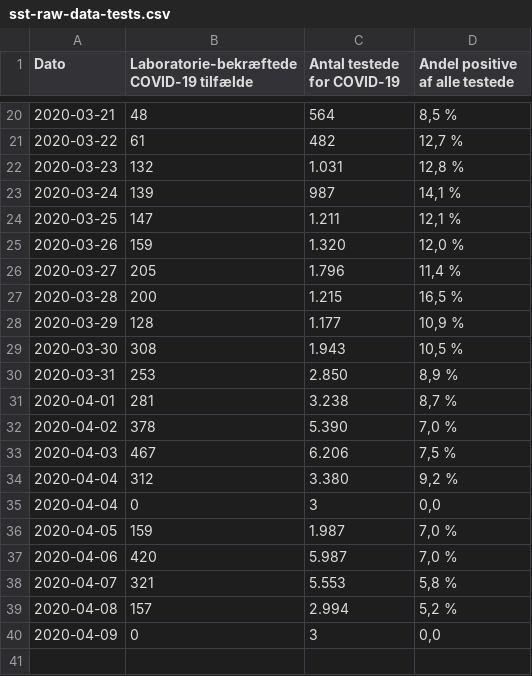
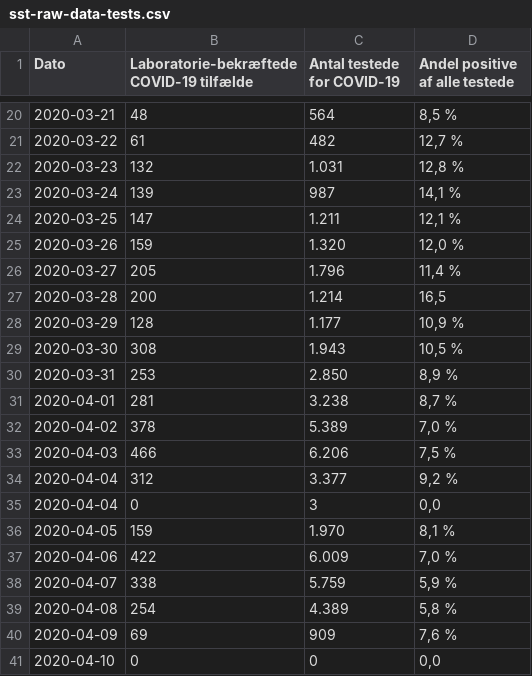
Before and after one commit to covid-19-sim/covid-19.sst.dk, a CSV file: sst-raw-data-tests.csv, drawn as a sheet; only a part is shown, gaps mark what is left out.

```diff
--- a/sst-raw-data-tests.csv
+++ b/sst-raw-data-tests.csv
@@ -26,3 +26,3 @@ Dato,Laboratorie-bekræftede COVID-19 tilfælde,Antal testede for COVID-19,Andel
 2020-03-27,205,1.796,"11,4 %"
-2020-03-28,200,1.215,"16,5 %"
+2020-03-28,200,1.214,"16,5"
 2020-03-29,128,1.177,"10,9 %"
@@ -31,10 +31,11 @@ Dato,Laboratorie-bekræftede COVID-19 tilfælde,Antal testede for COVID-19,Andel
 2020-04-01,281,3.238,"8,7 %"
-2020-04-02,378,5.390,"7,0 %"
-2020-04-03,467,6.206,"7,5 %"
-2020-04-04,312,3.380,"9,2 %"
+2020-04-02,378,5.389,"7,0 %"
+2020-04-03,466,6.206,"7,5 %"
+2020-04-04,312,3.377,"9,2 %"
 2020-04-04,0,3,"0,0"
-2020-04-05,159,1.987,"7,0 %"
-2020-04-06,420,5.987,"7,0 %"
-2020-04-07,321,5.553,"5,8 %"
-2020-04-08,157,2.994,"5,2 %"
-2020-04-09,0,3,"0,0"
+2020-04-05,159,1.970,"8,1 %"
+2020-04-06,422,6.009,"7,0 %"
+2020-04-07,338,5.759,"5,9 %"
+2020-04-08,254,4.389,"5,8 %"
+2020-04-09,69,909,"7,6 %"
+2020-04-10,0,0,"0,0"
```
Also changed, not shown: ssi-pdf-data-deaths.csv, sst-raw-data-hospitalised.csv, 3 other files.
